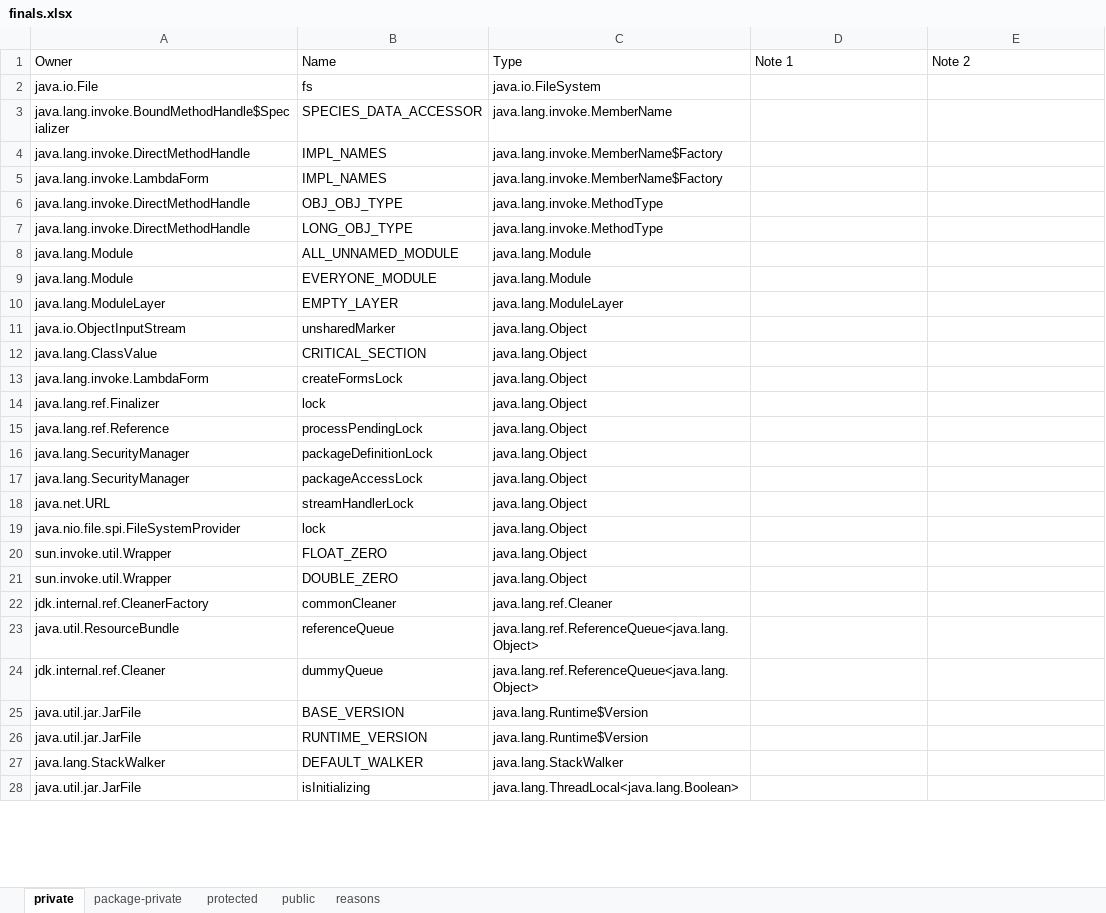
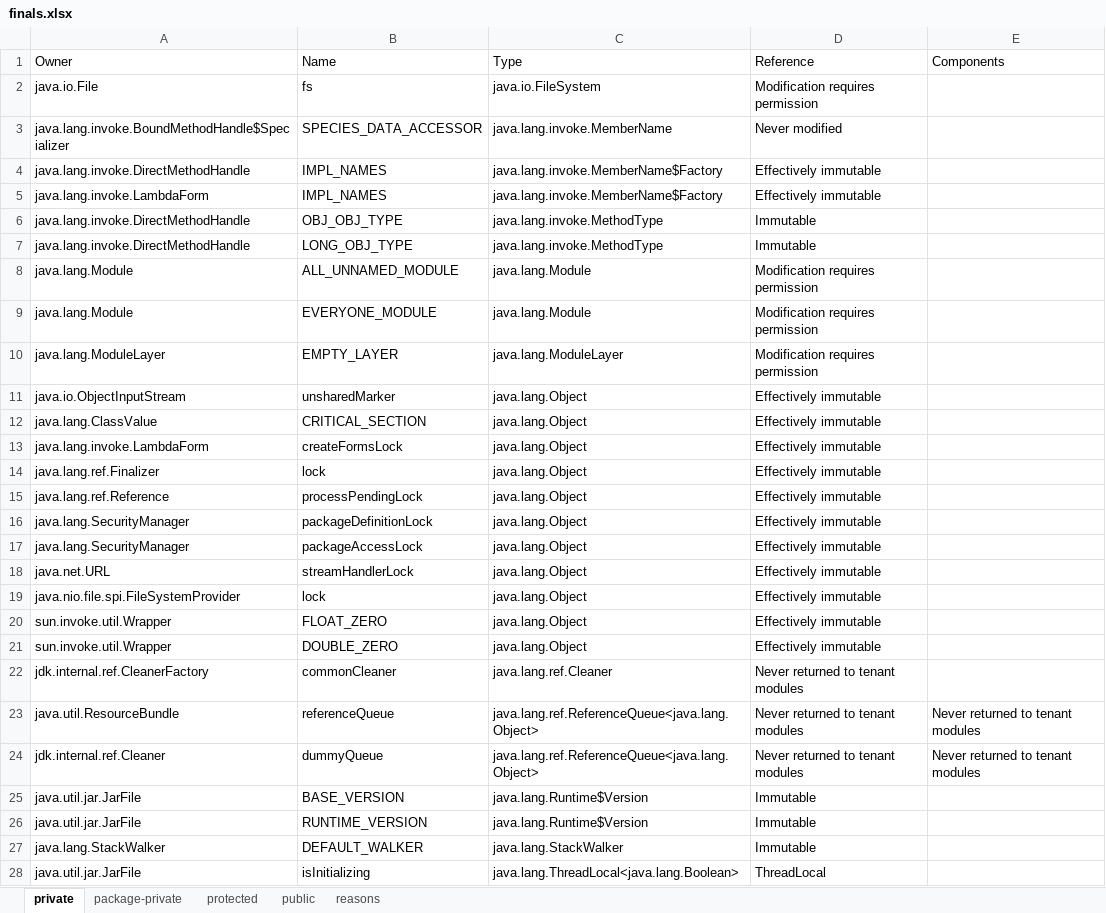
Before and after one commit to jahentao/heap-isolation, an Excel workbook: analyzer/results/references/finals.xlsx, sheet private, drawn as a sheet; only a part is shown; values as stored, in another font and other column widths than the file's, no borders; the diff covers the shown part only; the diff names each change by its address in the sheet, - before the commit and + after, or states it on an @@ line.

Commit message:
Fixing class initialization problems...

```diff
--- a/analyzer/results/references/finals.xlsx (sheet private)
+++ b/analyzer/results/references/finals.xlsx (sheet private)
-D1: Note 1
+D1: Reference
-E1: Note 2
+E1: Components
-D2 (Reference): (empty)
+D2 (Reference): Modification requires permission
-D3 (Reference): (empty)
+D3 (Reference): Never modified
-D4:D5 (Reference): (empty)
+D4:D5 (Reference): Effectively immutable
-D6:D7 (Reference): (empty)
+D6:D7 (Reference): Immutable
-D8:D10 (Reference): (empty)
+D8:D10 (Reference): Modification requires permission
-D11:D21 (Reference): (empty)
+D11:D21 (Reference): Effectively immutable
-D22:D24 (Reference): (empty)
+D22:D24 (Reference): Never returned to tenant modules
-E23:E24 (Components): (empty)
+E23:E24 (Components): Never returned to tenant modules
-D25:D27 (Reference): (empty)
+D25:D27 (Reference): Immutable
-D28 (Reference): (empty)
+D28 (Reference): ThreadLocal
```
Also changed, not shown: 117 edited cells elsewhere in this sheet, sheet reasons, sheet public, sheet package-private.
